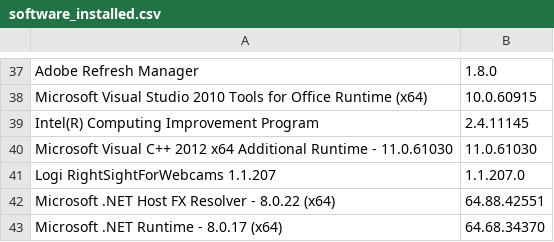
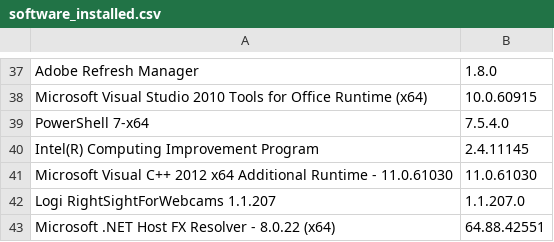
Before and after one commit to Kroatoan1979/pc_system_audit, a CSV file: audit_2026-02-05/software_installed.csv, drawn as a sheet; only a part is shown, gaps mark what is left out; the shorter side is filled out with more unchanged rows; the diff names each change by its address in the sheet, - before the commit and + after, or states it on an @@ line.

Commit message:
Auditoria automatica 2026-02-05

```diff
--- a/audit_2026-02-05/software_installed.csv
+++ b/audit_2026-02-05/software_installed.csv
+row 39: PowerShell 7-x64 | 7.5.4.0
```
Also changed, not shown: 10 other files.
